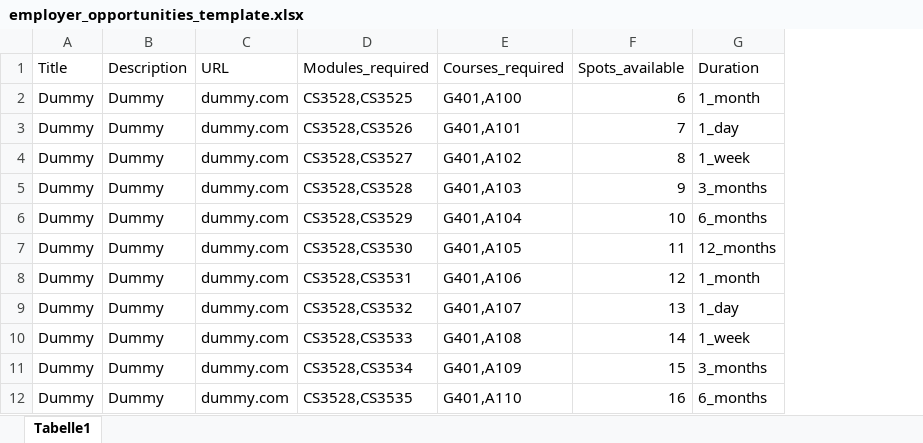
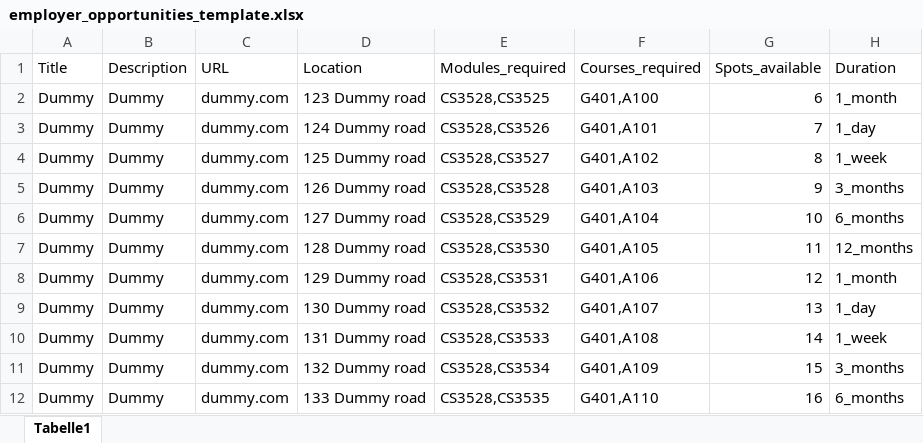
Before and after one commit to Arman511/CS3528, an Excel workbook: data_model_upload_template/employer_opportunities_template.xlsx, sheet Tabelle1, drawn as a sheet; values as stored, in another font and other column widths than the file's, no borders; the diff names each change by its address in the sheet, - before the commit and + after, or states it on an @@ line.

```diff
--- a/data_model_upload_template/employer_opportunities_template.xlsx (sheet Tabelle1)
+++ b/data_model_upload_template/employer_opportunities_template.xlsx (sheet Tabelle1)
+column D (Location), rows 2-12: 123 Dummy road | 124 Dummy road | 125 Dummy road | 126 Dummy road | 127 Dummy road | 128 Dummy road | 129 Dummy road | 130 Dummy road | 131 Dummy road | 132 Dummy road | 133 Dummy road
```
Also changed, not shown: data_model_upload_template/admin_opportunities_template.xlsx.
